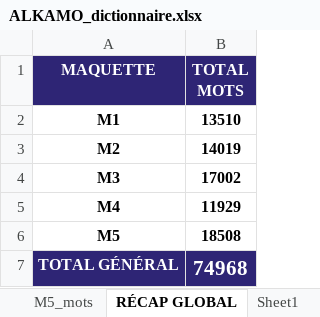
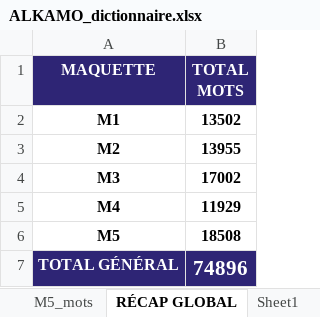
Before and after one commit to beldjehemalkma-bit/beldjehemalkma-bit.github.io, an Excel workbook: ALKAMO_dictionnaire.xlsx, sheet RÉCAP GLOBAL, drawn as a sheet; values as stored, in another font and other column widths than the file's, no borders; the diff names each change by its address in the sheet, - before the commit and + after, or states it on an @@ line.

```diff
--- a/ALKAMO_dictionnaire.xlsx (sheet RÉCAP GLOBAL)
+++ b/ALKAMO_dictionnaire.xlsx (sheet RÉCAP GLOBAL)
-B2 (TOTAL MOTS): 13510
+B2 (TOTAL MOTS): 13502
-B3 (TOTAL MOTS): 14019
+B3 (TOTAL MOTS): 13955
-B7 (TOTAL MOTS): 74968
+B7 (TOTAL MOTS): 74896
```
Also changed, not shown: sheet M2_mots, sheet M1_mots, sheet M1, sheet M2, 3 other files.
